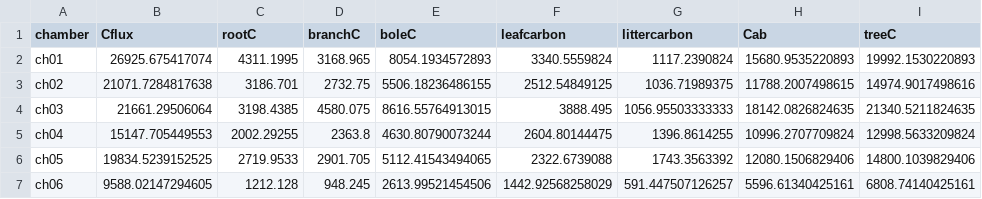
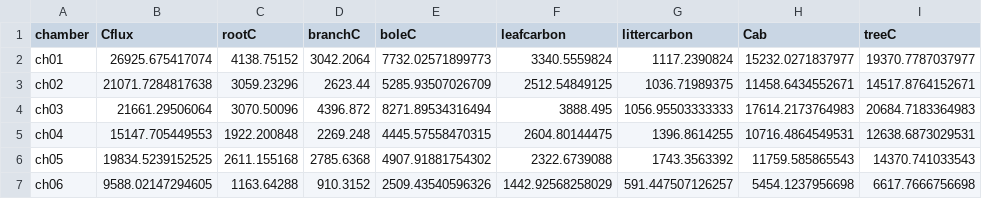
Before and after one commit to CourtneyCampany/WTC1, a CSV file: calculated_mass/chamber_carbon.csv, drawn as a sheet; only a part is shown; the diff covers the shown part only; the diff names each change by its address in the sheet, - before the commit and + after, or states it on an @@ line.

Commit message:
chamber carbon script which has harvest mass is fixed c percentage 48%

```diff
--- a/calculated_mass/chamber_carbon.csv
+++ b/calculated_mass/chamber_carbon.csv
-C2 (rootC): 4311.1995
+C2 (rootC): 4138.75152
-D2 (branchC): 3168.965
+D2 (branchC): 3042.2064
-E2 (boleC): 8054.1934572893
+E2 (boleC): 7732.02571899773
-H2 (Cab): 15680.9535220893
+H2 (Cab): 15232.0271837977
-I2 (treeC): 19992.1530220893
+I2 (treeC): 19370.7787037977
-C3 (rootC): 3186.701
+C3 (rootC): 3059.23296
-D3 (branchC): 2732.75
+D3 (branchC): 2623.44
-E3 (boleC): 5506.18236486155
+E3 (boleC): 5285.93507026709
-H3 (Cab): 11788.2007498615
+H3 (Cab): 11458.6434552671
-I3 (treeC): 14974.9017498616
+I3 (treeC): 14517.8764152671
-C4 (rootC): 3198.4385
+C4 (rootC): 3070.50096
-D4 (branchC): 4580.075
+D4 (branchC): 4396.872
-E4 (boleC): 8616.55764913015
+E4 (boleC): 8271.89534316494
-H4 (Cab): 18142.0826824635
+H4 (Cab): 17614.2173764983
-I4 (treeC): 21340.5211824635
+I4 (treeC): 20684.7183364983
-C5 (rootC): 2002.29255
+C5 (rootC): 1922.200848
-D5 (branchC): 2363.8
+D5 (branchC): 2269.248
-E5 (boleC): 4630.80790073244
+E5 (boleC): 4445.57558470315
-H5 (Cab): 10996.2707709824
+H5 (Cab): 10716.4864549531
-I5 (treeC): 12998.5633209824
+I5 (treeC): 12638.6873029531
-C6 (rootC): 2719.9533
+C6 (rootC): 2611.155168
-D6 (branchC): 2901.705
+D6 (branchC): 2785.6368
-E6 (boleC): 5112.41543494065
+E6 (boleC): 4907.91881754302
-H6 (Cab): 12080.1506829406
+H6 (Cab): 11759.585865543
-I6 (treeC): 14800.1039829406
+I6 (treeC): 14370.741033543
-C7 (rootC): 1212.128
+C7 (rootC): 1163.64288
-D7 (branchC): 948.245
+D7 (branchC): 910.3152
-E7 (boleC): 2613.99521454506
+E7 (boleC): 2509.43540596326
-H7 (Cab): 5596.61340425161
+H7 (Cab): 5454.1237956698
-I7 (treeC): 6808.74140425161
+I7 (treeC): 6617.7666756698
```
Also changed, not shown: 30 edited cells elsewhere in this file, 1 other file.
